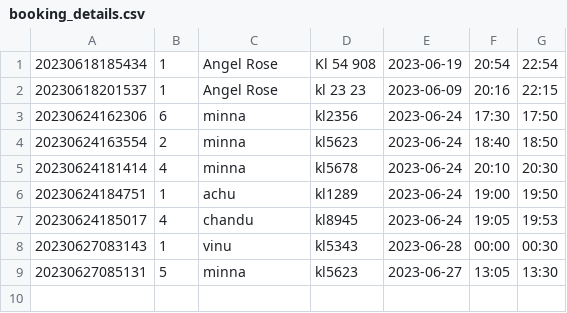
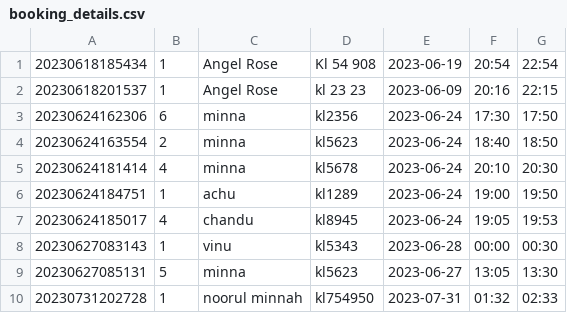
Before and after one commit to LEKSHMI-01/BookMySpace, a CSV file: booking_details.csv, drawn as a sheet.

```diff
--- a/booking_details.csv
+++ b/booking_details.csv
@@ -9 +9,2 @@
 20230627085131,5,minna,kl5623,2023-06-27,13:05,13:30
+20230731202728,1,noorul minnah,kl754950,2023-07-31,01:32,02:33
```
Also changed, not shown: 1 other file.
